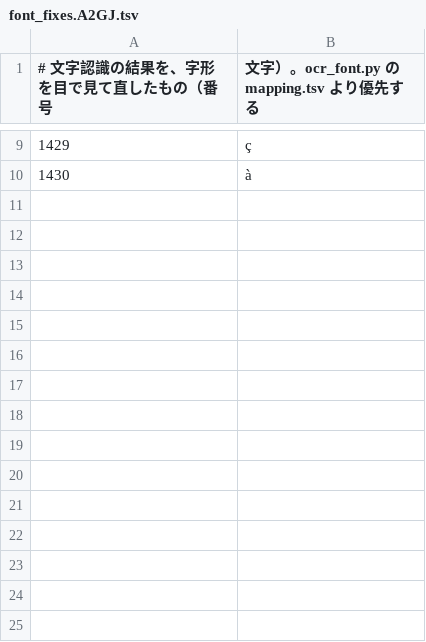
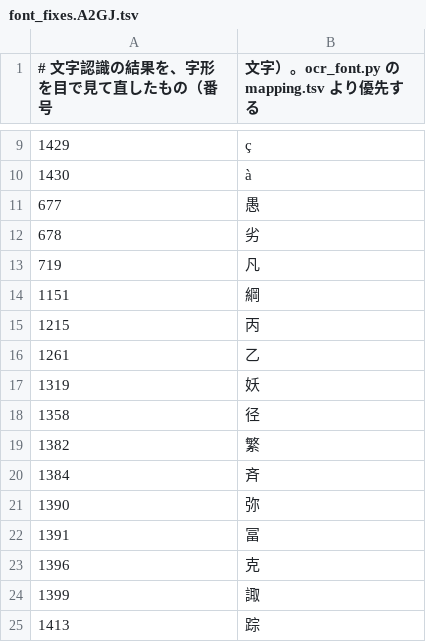
Before and after one commit to tkgstrator/Ace_Attorney_Script_Editor, a TSV file: tools/rom/font_fixes.A2GJ.tsv, drawn as a sheet; only a part is shown, gaps mark what is left out; the diff names each change by its address in the sheet, - before the commit and + after, or states it on an @@ line.

```diff
--- a/tools/rom/font_fixes.A2GJ.tsv
+++ b/tools/rom/font_fixes.A2GJ.tsv
+row 11: 677 | 愚
+row 12: 678 | 劣
+row 13: 719 | 凡
+row 14: 1151 | 綱
+row 15: 1215 | 丙
+row 16: 1261 | 乙
+row 17: 1319 | 妖
+row 18: 1358 | 径
+row 19: 1382 | 繁
+row 20: 1384 | 斉
+row 21: 1390 | 弥
+row 22: 1391 | 冨
+row 23: 1396 | 克
+row 24: 1399 | 諏
+row 25: 1413 | 踪
```
Also changed, not shown: tools/rom/font_fixes.YG3J.tsv.
